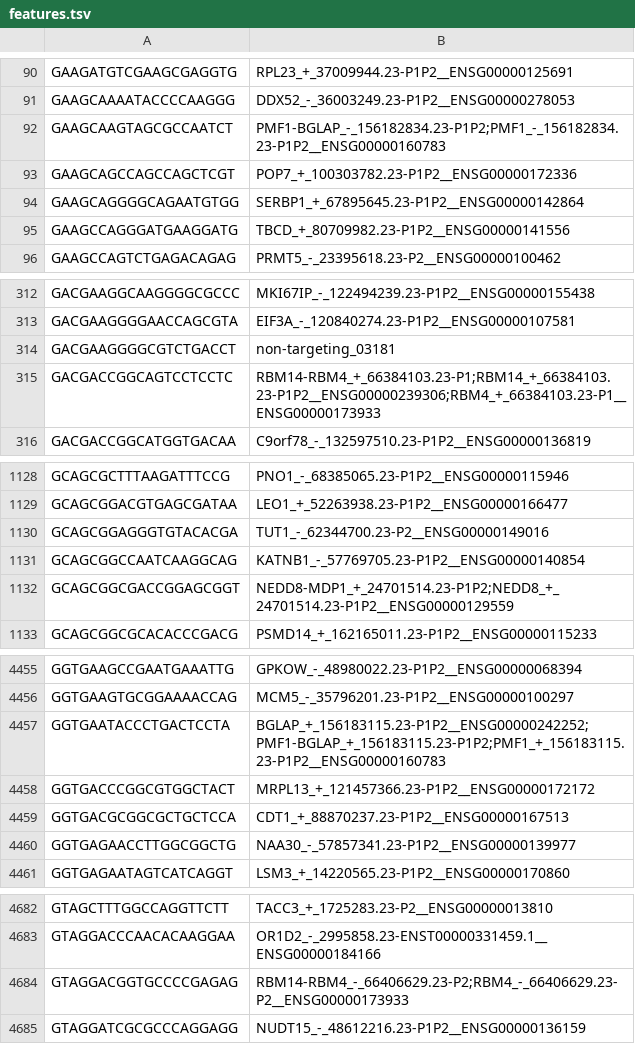
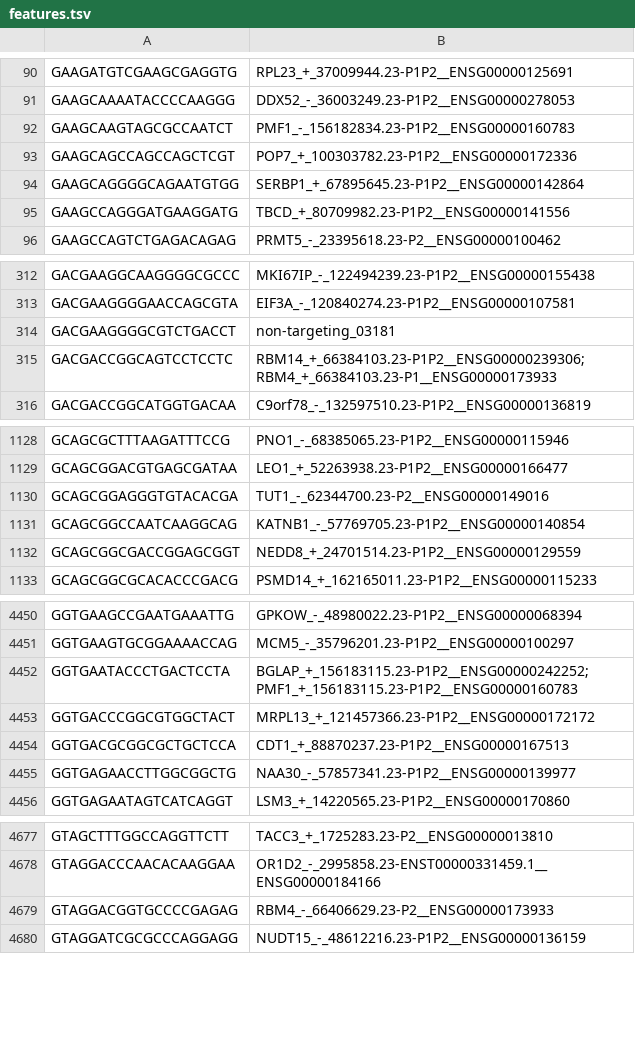
Before and after one commit to EMBL-EBI-ABC/PerturbationCatalogue, a TSV file: data_sources/perturb-seq/pipeline/datasets/nadig_2025/features.tsv, drawn as a sheet; only a part is shown, gaps mark what is left out; the diff covers the shown part only.

Commit message:
Finalise consistent ENSG support

```diff
--- a/data_sources/perturb-seq/pipeline/datasets/nadig_2025/features.tsv
+++ b/data_sources/perturb-seq/pipeline/datasets/nadig_2025/features.tsv
@@ -91,3 +91,3 @@ GAAGATGTCGAAGCGAGGTG	RPL23_+_37009944.23-P1P2__ENSG00000125691
 GAAGCAAAATACCCCAAGGG	DDX52_-_36003249.23-P1P2__ENSG00000278053
-GAAGCAAGTAGCGCCAATCT	PMF1-BGLAP_-_156182834.23-P1P2;PMF1_-_156182834.23-P1P2__ENSG00000160783
+GAAGCAAGTAGCGCCAATCT	PMF1_-_156182834.23-P1P2__ENSG00000160783
 GAAGCAGCCAGCCAGCTCGT	POP7_+_100303782.23-P1P2__ENSG00000172336
@@ -314,3 +314,3 @@ GACGAAGGGGAACCAGCGTA	EIF3A_-_120840274.23-P1P2__ENSG00000107581
 GACGAAGGGGCGTCTGACCT	non-targeting_03181
-GACGACCGGCAGTCCTCCTC	RBM14-RBM4_+_66384103.23-P1;RBM14_+_66384103.23-P1P2__ENSG00000239306;RBM4_+_66384103.23-P1__ENSG00000173933
+GACGACCGGCAGTCCTCCTC	RBM14_+_66384103.23-P1P2__ENSG00000239306;RBM4_+_66384103.23-P1__ENSG00000173933
 GACGACCGGCATGGTGACAA	C9orf78_-_132597510.23-P1P2__ENSG00000136819
@@ -1131,3 +1131,3 @@ GCAGCGGAGGGTGTACACGA	TUT1_-_62344700.23-P2__ENSG00000149016
 GCAGCGGCCAATCAAGGCAG	KATNB1_-_57769705.23-P1P2__ENSG00000140854
-GCAGCGGCGACCGGAGCGGT	NEDD8-MDP1_+_24701514.23-P1P2;NEDD8_+_24701514.23-P1P2__ENSG00000129559
+GCAGCGGCGACCGGAGCGGT	NEDD8_+_24701514.23-P1P2__ENSG00000129559
 GCAGCGGCGCACACCCGACG	PSMD14_+_162165011.23-P1P2__ENSG00000115233
@@ -4456,3 +4451,3 @@ GGTGAAGCCGAATGAAATTG	GPKOW_-_48980022.23-P1P2__ENSG00000068394
 GGTGAAGTGCGGAAAACCAG	MCM5_-_35796201.23-P1P2__ENSG00000100297
-GGTGAATACCCTGACTCCTA	BGLAP_+_156183115.23-P1P2__ENSG00000242252;PMF1-BGLAP_+_156183115.23-P1P2;PMF1_+_156183115.23-P1P2__ENSG00000160783
+GGTGAATACCCTGACTCCTA	BGLAP_+_156183115.23-P1P2__ENSG00000242252;PMF1_+_156183115.23-P1P2__ENSG00000160783
 GGTGACCCGGCGTGGCTACT	MRPL13_+_121457366.23-P1P2__ENSG00000172172
@@ -4683,3 +4678,3 @@ GTAGCTTTGGCCAGGTTCTT	TACC3_+_1725283.23-P2__ENSG00000013810
 GTAGGACCCAACACAAGGAA	OR1D2_-_2995858.23-ENST00000331459.1__ENSG00000184166
-GTAGGACGGTGCCCCGAGAG	RBM14-RBM4_-_66406629.23-P2;RBM4_-_66406629.23-P2__ENSG00000173933
+GTAGGACGGTGCCCCGAGAG	RBM4_-_66406629.23-P2__ENSG00000173933
 GTAGGATCGCGCCCAGGAGG	NUDT15_-_48612216.23-P1P2__ENSG00000136159
```
Also changed, not shown: 5 removed rows and 2 edited cells elsewhere in this file, data_sources/perturb-seq/pipeline/datasets/replogle_2022/replogle_2022_k562_essential_normalized_features.tsv, data_sources/perturb-seq/pipeline/datasets/replogle_2022/replogle_2022_rpe1_essential_normalized_features.tsv, 7 other files.
